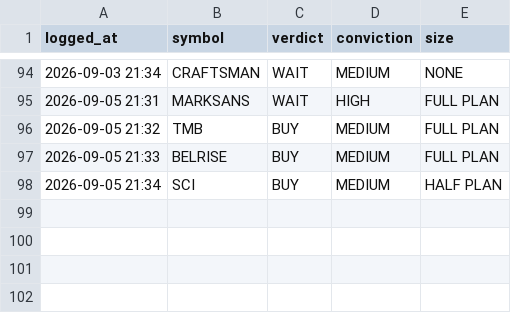
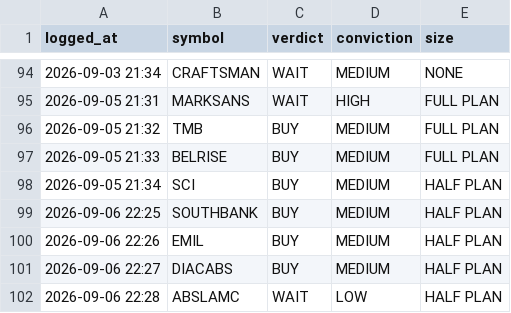
Before and after one commit to kartikeyaav/Golden-Stock, a CSV file: multibagger_screener/multibagger_screener/journal/analyst_verdicts.csv, drawn as a sheet; only a part is shown, gaps mark what is left out.

Commit message:
local analyst: 4 pooled verdict(s) 2026-09-06 22:28 (subscription run)

```diff
--- a/multibagger_screener/multibagger_screener/journal/analyst_verdicts.csv
+++ b/multibagger_screener/multibagger_screener/journal/analyst_verdicts.csv
@@ -98 +98,5 @@ logged_at,symbol,verdict,conviction,size
 2026-09-05 21:34,SCI,BUY,MEDIUM,HALF PLAN
+2026-09-06 22:25,SOUTHBANK,BUY,MEDIUM,HALF PLAN
+2026-09-06 22:26,EMIL,BUY,MEDIUM,HALF PLAN
+2026-09-06 22:27,DIACABS,BUY,MEDIUM,HALF PLAN
+2026-09-06 22:28,ABSLAMC,WAIT,LOW,HALF PLAN
```
Also changed, not shown: 6 other files.
